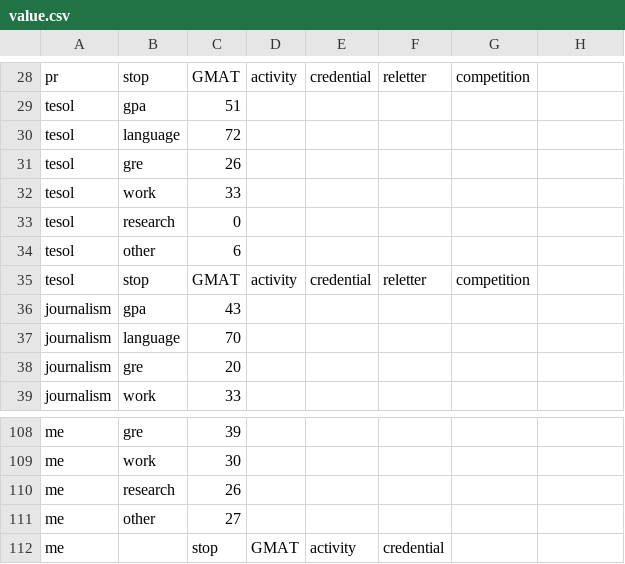
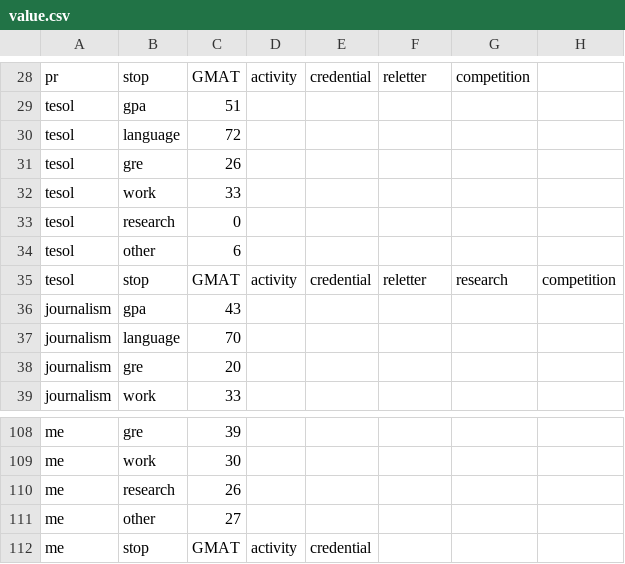
Before and after one commit to SmartRiver/python, a CSV file: python_service/resource/assess_rule/value.csv, drawn as a sheet; only a part is shown, gaps mark what is left out.

```diff
--- a/python_service/resource/assess_rule/value.csv
+++ b/python_service/resource/assess_rule/value.csv
@@ -34,3 +34,3 @@ tesol,research,0
 tesol,other,6
-tesol,stop,GMAT,activity,credential,reletter,competition
+tesol,stop,GMAT,activity,credential,reletter,research,competition
 journalism,gpa,43
@@ -111,2 +111,2 @@ me,research,26
 me,other,27
-me,,stop,GMAT,activity,credential
+me,stop,GMAT,activity,credential
```
Also changed, not shown: 3 other files.
